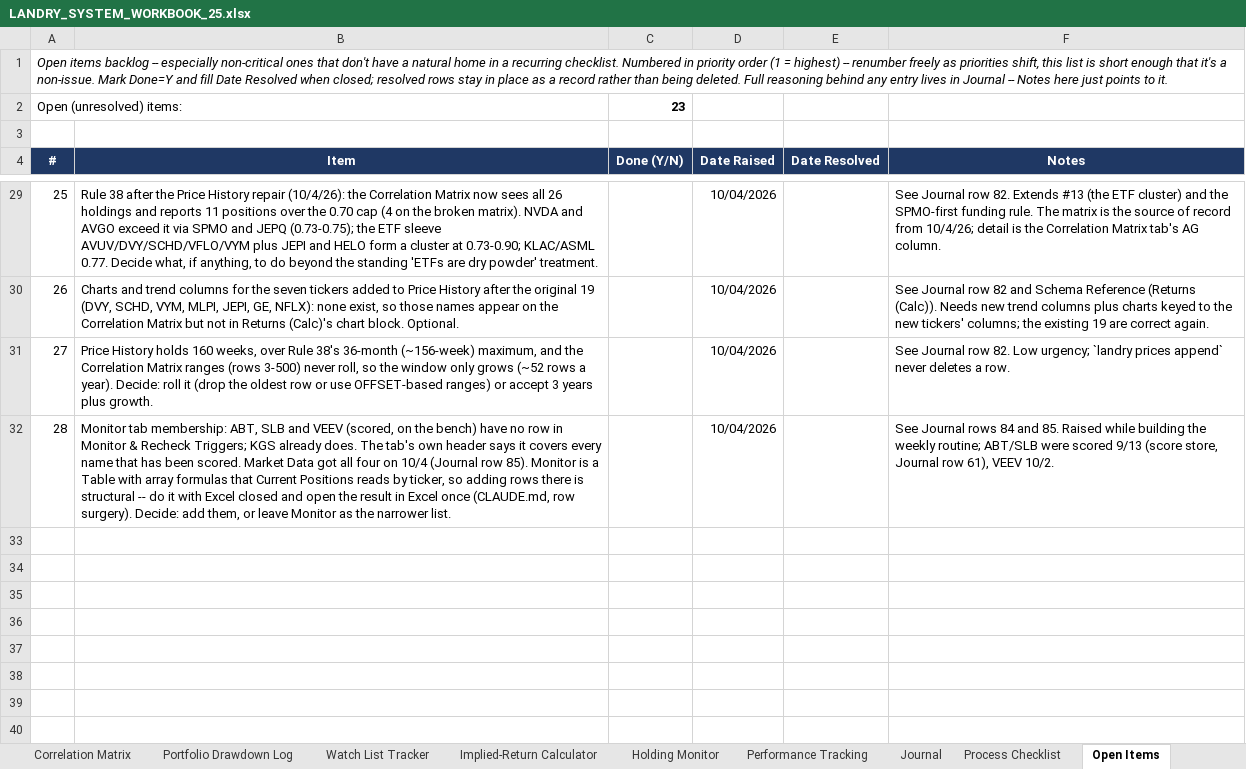
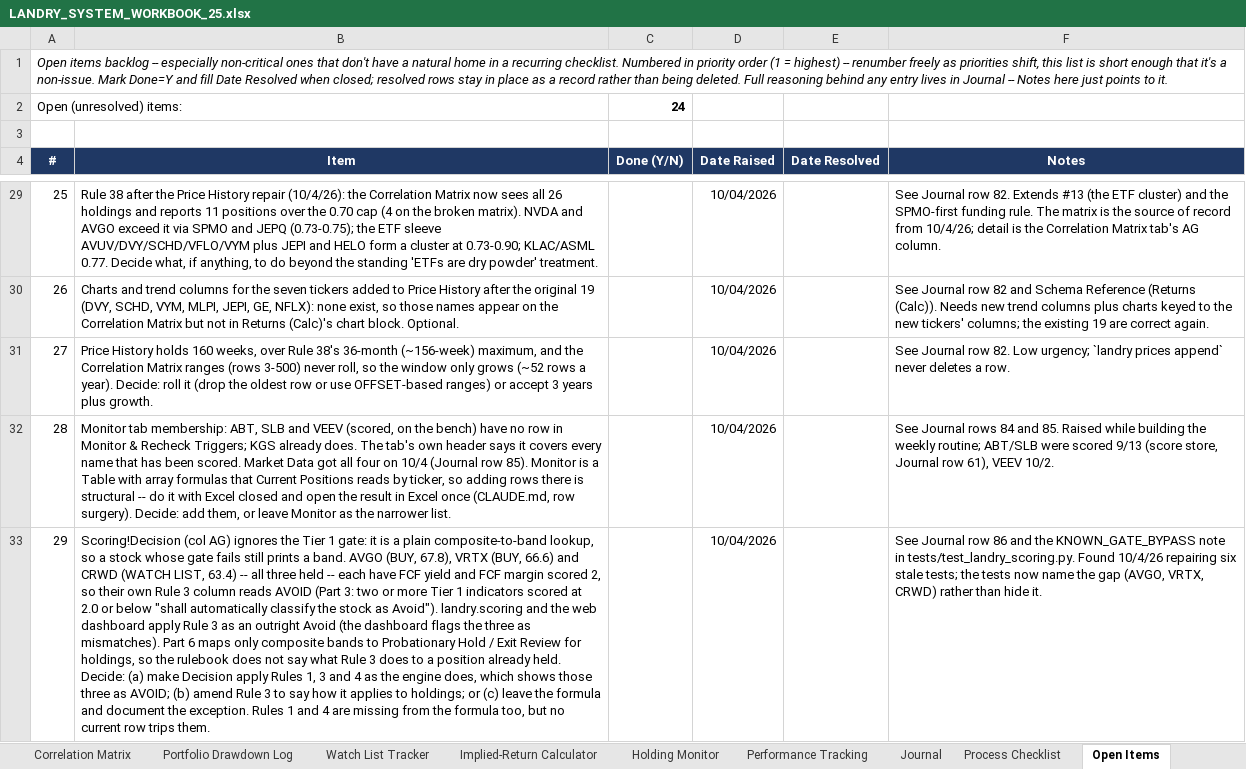
Before and after one commit to cope413/Stock_Picker, an Excel workbook: LANDRY_SYSTEM_WORKBOOK_25.xlsx, sheet Open Items, drawn as a sheet; only a part is shown, gaps mark what is left out; values as stored, in another font and other column widths than the file's, no borders; conditional formats and table styles not drawn; the diff names each change by its address in the sheet, - before the commit and + after, or states it on an @@ line.

```diff
--- a/LANDRY_SYSTEM_WORKBOOK_25.xlsx (sheet Open Items)
+++ b/LANDRY_SYSTEM_WORKBOOK_25.xlsx (sheet Open Items)
-C2 (Done (Y/N)): 23
+C2 (Done (Y/N)): 24
+row 33: 29 | Scoring!Decision (col AG) ignores the Tier 1 gate: it is a plain composite-to-band lookup, so a stock whose gate fails still prints a band. AVGO (BUY, 67.8), VRTX (BUY, 66.6) and CRWD (WATCH LIST, 63.4) -- all three held -- each have FCF yield and FCF margin scored 2, so their own Rule 3 column reads AVOID (Part 3: two or more Tier 1 indicators scored at 2.0 or below "shall automatically classify the stock as Avoid"). landry.scoring and the web dashboard apply Rule 3 as an outright Avoid (the dashboard flags the three as mismatches). Part 6 maps only composite bands to Probationary Hold / Exit Review for holdings, so the rulebook does not say what Rule 3 does to a position already held. Decide: (a) make Decision apply Rules 1, 3 and 4 as the engine does, which shows those three as AVOID; (b) amend Rule 3 to say how it applies to holdings; or (c) leave the formula and document the exception. Rules 1 and 4 are missing from the formula too, but no current row trips them. |  | 10/04/2026 |  | See Journal row 86 and the KNOWN_GATE_BYPASS note in tests/test_landry_scoring.py. Found 10/4/26 repairing six stale tests; the tests now name the gap (AVGO, VRTX, CRWD) rather than hide it.
```
Also changed, not shown: sheet Journal, sheet Schema Reference, charts or pictures, 6 other files.
